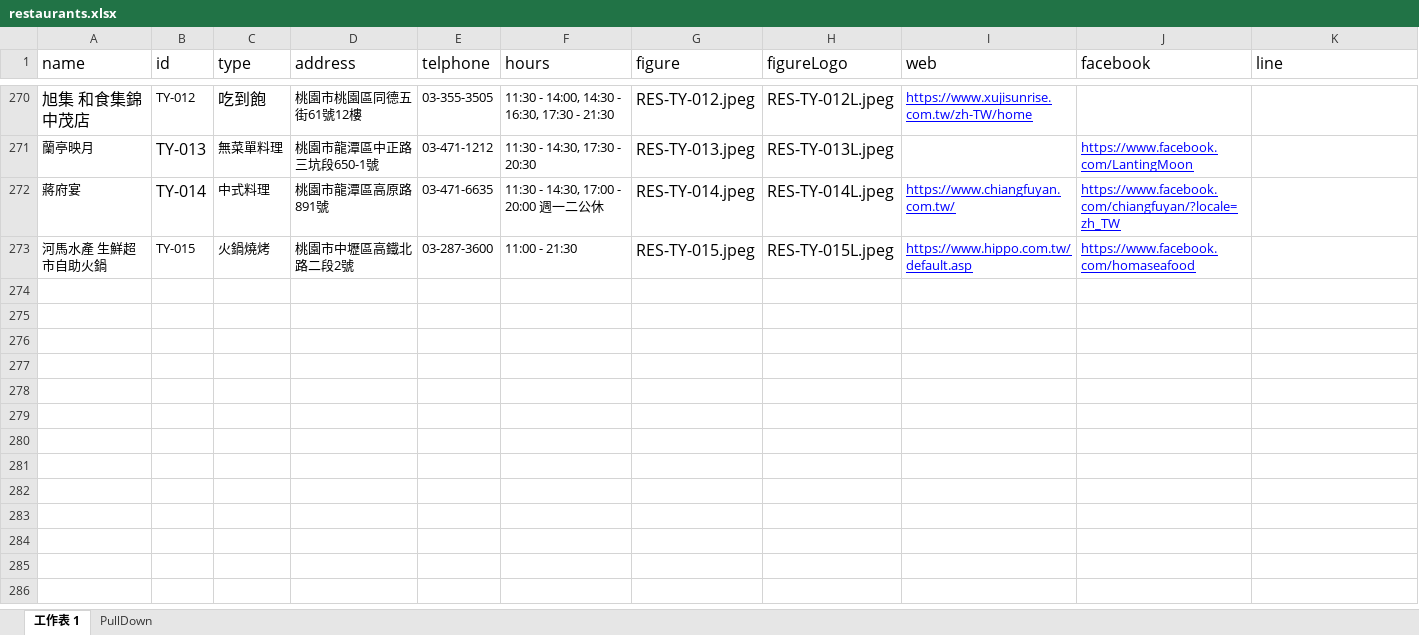
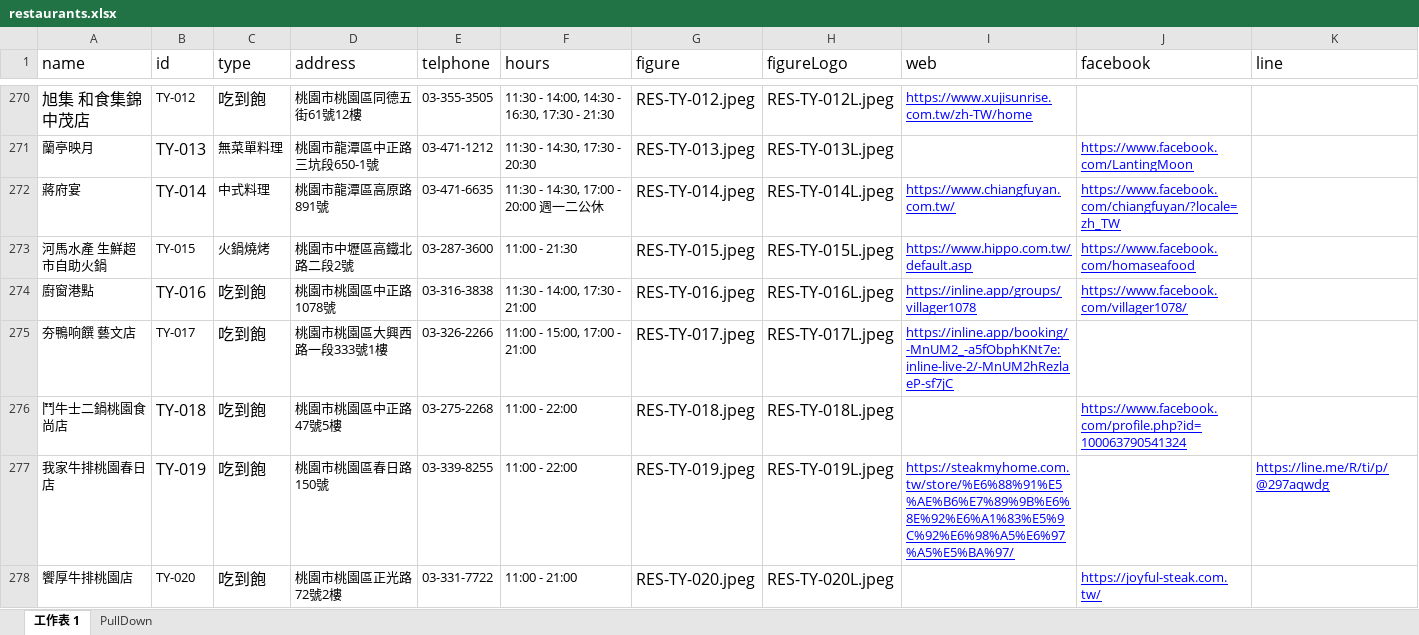
Before and after one commit to TCWang/A7Kanban13, an Excel workbook: data/restaurants.xlsx, sheet 工作表 1, drawn as a sheet; only a part is shown, gaps mark what is left out; values as stored, in another font and other column widths than the file's, no borders; rows hold the shown columns only; the diff names each change by its address in the sheet, - before the commit and + after, or states it on an @@ line.

Commit message:
restaurant

```diff
--- a/data/restaurants.xlsx (sheet 工作表 1)
+++ b/data/restaurants.xlsx (sheet 工作表 1)
+row 274: 廚窗港點 | TY-016 | 吃到飽 | 桃園市桃園區中正路1078號 | 03-316-3838 | 11:30 - 14:00, 17:30 - 21:00 | RES-TY-016.jpeg | RES-TY-016L.jpeg | https://inline.app/groups/villager1078 | https://www.facebook.com/villager1078/
+row 275: 夯鴨响饌 藝文店 | TY-017 | 吃到飽 | 桃園市桃園區大興西路一段333號1樓 | 03-326-2266 | 11:00 - 15:00, 17:00 - 21:00 | RES-TY-017.jpeg | RES-TY-017L.jpeg | https://inline.app/booking/-MnUM2_-a5fObphKNt7e:inline-live-2/-MnUM2hRezlaeP-sf7jC
+row 276: 鬥牛士二鍋桃園食尚店 | TY-018 | 吃到飽 | 桃園市桃園區中正路47號5樓 | 03-275-2268 | 11:00 - 22:00 | RES-TY-018.jpeg | RES-TY-018L.jpeg |  | https://www.facebook.com/profile.php?id=100063790541324
+row 277: 我家牛排桃園春日店 | TY-019 | 吃到飽 | 桃園市桃園區春日路150號 | 03-339-8255 | 11:00 - 22:00 | RES-TY-019.jpeg | RES-TY-019L.jpeg | https://steakmyhome.com.tw/store/%E6%88%91%E5%AE%B6%E7%89%9B%E6%8E%92%E6%A1%83%E5%9C%92%E6%98%A5%E6%97%A5%E5%BA%97/ |  | https://line.me/R/ti/p/@297aqwdg
+row 278: 饗厚牛排桃園店 | TY-020 | 吃到飽 | 桃園市桃園區正光路72號2樓 | 03-331-7722 | 11:00 - 21:00 | RES-TY-020.jpeg | RES-TY-020L.jpeg |  | https://joyful-steak.com.tw/
```
Also changed, not shown: 11 other files.
